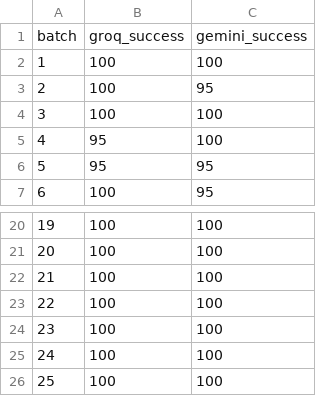
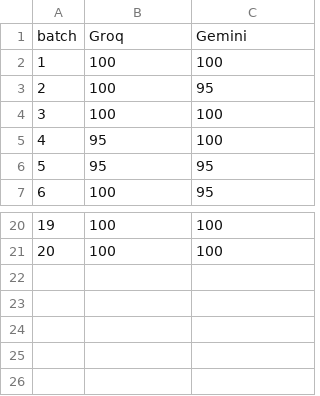
Before and after one commit to pinglainstitute/LLM-reviewtransformation, a CSV file: Dataset/tweets/results/mean_summary.csv, drawn as a sheet; only a part is shown, gaps mark what is left out.

```diff
--- a/Dataset/tweets/results/mean_summary.csv
+++ b/Dataset/tweets/results/mean_summary.csv
@@ -1,2 +1,2 @@
-batch,groq_success,gemini_success
+batch,Groq,Gemini
 1,100,100
@@ -21,6 +21 @@ batch,groq_success,gemini_success
 20,100,100
-21,100,100
-22,100,100
-23,100,100
-24,100,100
-25,100,100
```
Also changed, not shown: Dataset/tweets/results/sum_summary.csv, Dataset/tweets/results/twitter_top_bigram_by_category.csv, 17 other files.
